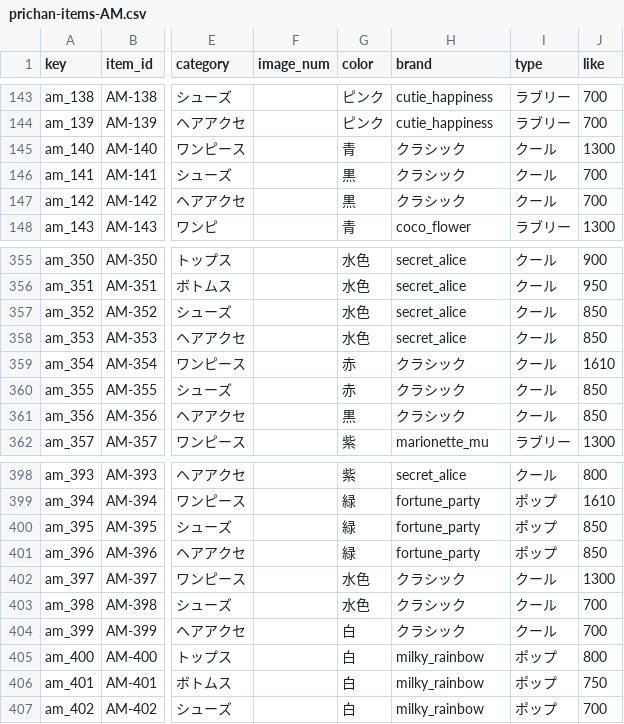
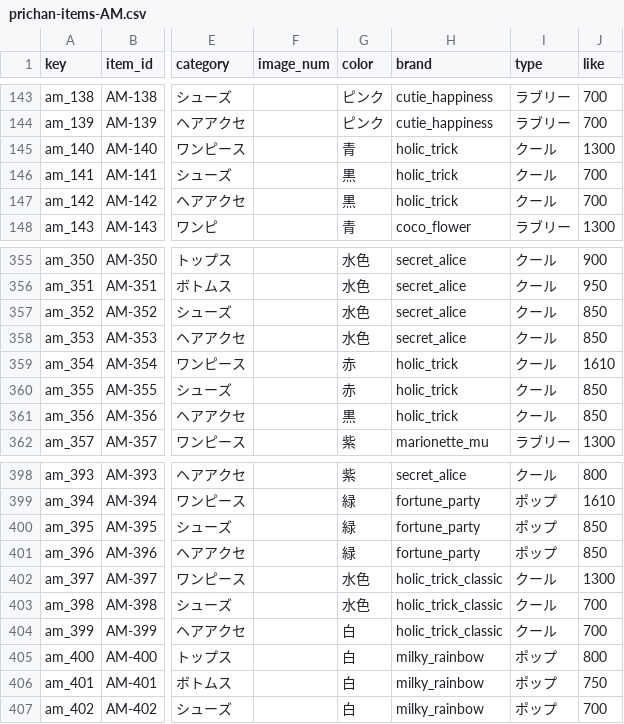
Before and after one commit to prickathon/prismdb, a CSV file: _data/item/prichan-items-AM.csv, drawn as a sheet; only a part is shown, gaps mark what is left out; the diff names each change by its address in the sheet, - before the commit and + after, or states it on an @@ line.

Commit message:
ブランドがクラシックになっている部分を修正

```diff
--- a/_data/item/prichan-items-AM.csv
+++ b/_data/item/prichan-items-AM.csv
-H145:H147 (brand): クラシック
+H145:H147 (brand): holic_trick
-H359:H361 (brand): クラシック
+H359:H361 (brand): holic_trick
-H402:H404 (brand): クラシック
+H402:H404 (brand): holic_trick_classic
```
